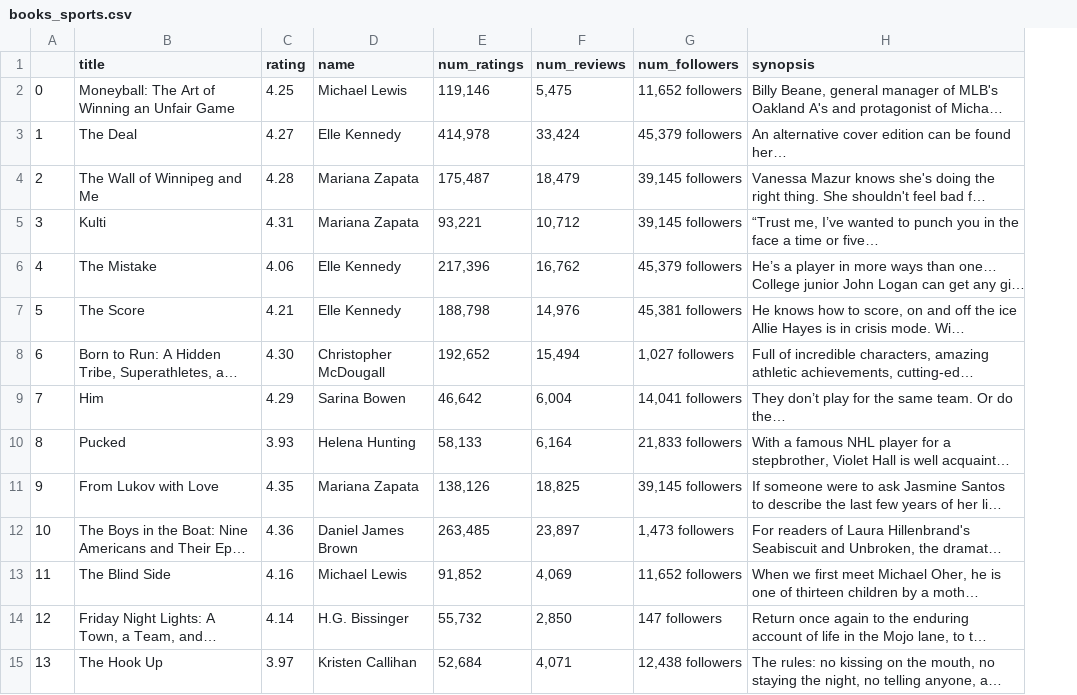
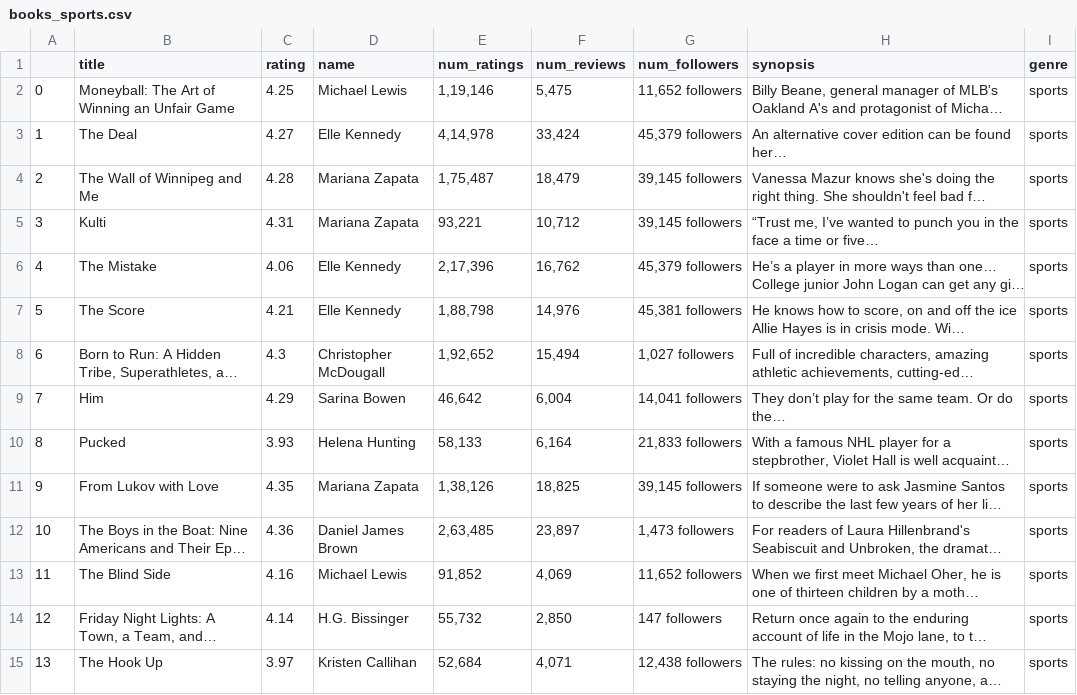
Before and after one commit to Athu7/BookMyLove, a CSV file: books_sports.csv, drawn as a sheet; only a part is shown; long unchanged cells end in …; the diff covers the shown part only; the diff names each change by its address in the sheet, - before the commit and + after, or states it on an @@ line.

```diff
--- a/books_sports.csv
+++ b/books_sports.csv
+column I (genre), rows 2-15: all sports
-E2 (num_ratings): 119,146
+E2 (num_ratings): 1,19,146
-E3 (num_ratings): 414,978
+E3 (num_ratings): 4,14,978
-E4 (num_ratings): 175,487
+E4 (num_ratings): 1,75,487
-E6 (num_ratings): 217,396
+E6 (num_ratings): 2,17,396
-E7 (num_ratings): 188,798
+E7 (num_ratings): 1,88,798
-C8 (rating): 4.30
+C8 (rating): 4.3
-E8 (num_ratings): 192,652
+E8 (num_ratings): 1,92,652
-E11 (num_ratings): 138,126
+E11 (num_ratings): 1,38,126
-E12 (num_ratings): 263,485
+E12 (num_ratings): 2,63,485
```
Also changed, not shown: 14 edited cells elsewhere in this file, books_cookbooks.csv, books_history.csv, 16 other files.
